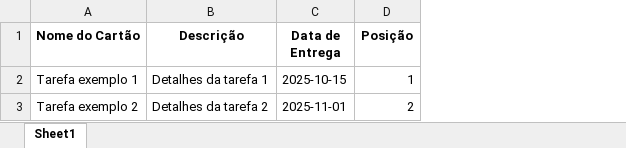
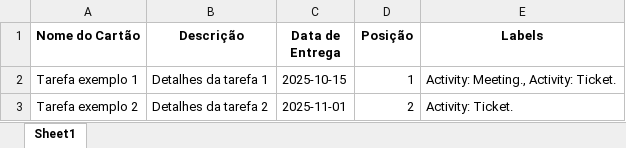
Before and after one commit to MatheusBarbosa0798/Cartollero, an Excel workbook: cards.xlsx, sheet Sheet1, drawn as a sheet; values as stored, in another font and other column widths than the file's, no borders; the diff names each change by its address in the sheet, - before the commit and + after, or states it on an @@ line.

Commit message:
adding label support

```diff
--- a/cards.xlsx (sheet Sheet1)
+++ b/cards.xlsx (sheet Sheet1)
+column E (Labels), rows 2-3: Activity: Meeting., Activity: Ticket. | Activity: Ticket.
```
Also changed, not shown: 2 other files.
